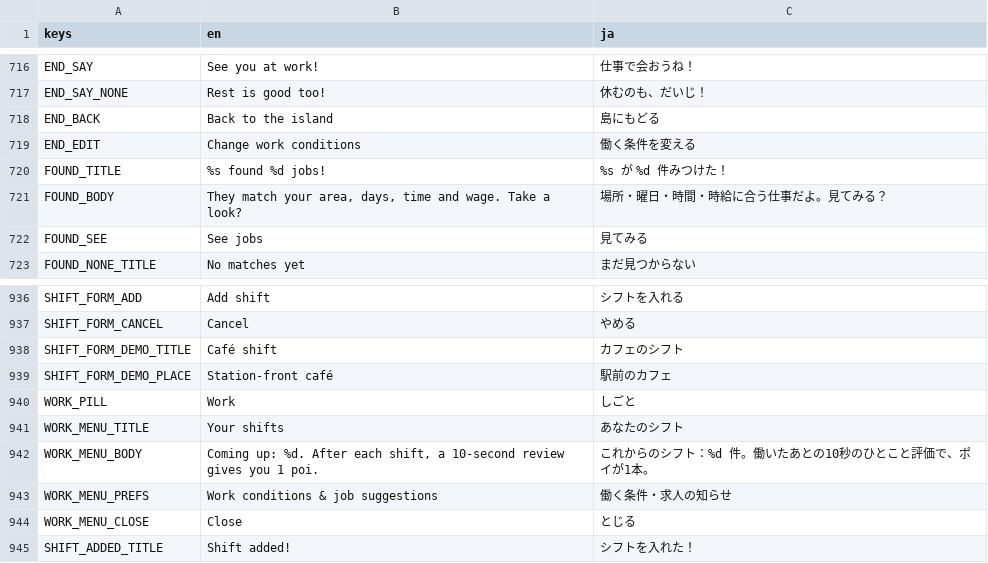
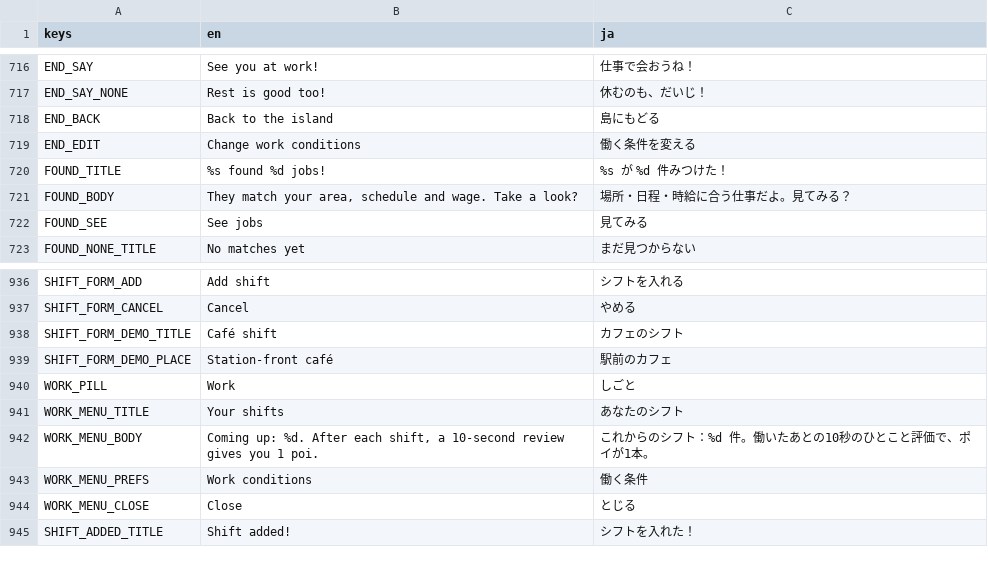
Before and after one commit to FallseF/paw-time, a CSV file: apps/worker/i18n/strings.csv, drawn as a sheet; only a part is shown, gaps mark what is left out.

```diff
--- a/apps/worker/i18n/strings.csv
+++ b/apps/worker/i18n/strings.csv
@@ -747,3 +747,3 @@ END_EDIT,Change work conditions,働く条件を変える
 FOUND_TITLE,%s found %d jobs!,%s が %d 件みつけた！
-FOUND_BODY,"They match your area, days, time and wage. Take a look?",場所・曜日・時間・時給に合う仕事だよ。見てみる？
+FOUND_BODY,"They match your area, schedule and wage. Take a look?",場所・日程・時給に合う仕事だよ。見てみる？
 FOUND_SEE,See jobs,見てみる
@@ -979,3 +979,3 @@ WORK_MENU_TITLE,Your shifts,あなたのシフト
 WORK_MENU_BODY,"Coming up: %d. After each shift, a 10-second review gives you 1 poi.",これからのシフト：%d 件。働いたあとの10秒のひとこと評価で、ポイが1本。
-WORK_MENU_PREFS,Work conditions & job suggestions,働く条件・求人の知らせ
+WORK_MENU_PREFS,Work conditions,働く条件
 WORK_MENU_CLOSE,Close,とじる
```
Also changed, not shown: 2 other files.
